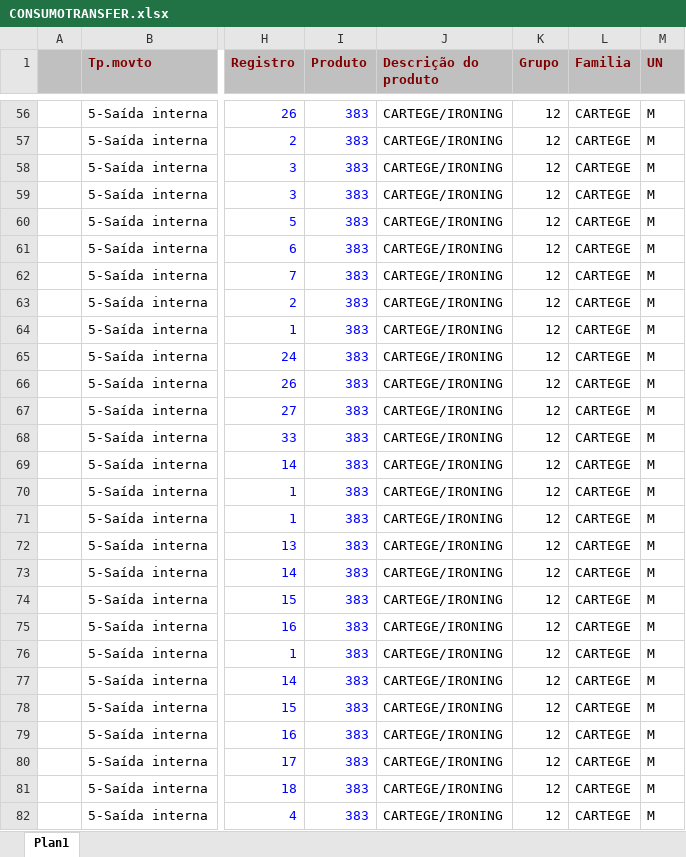
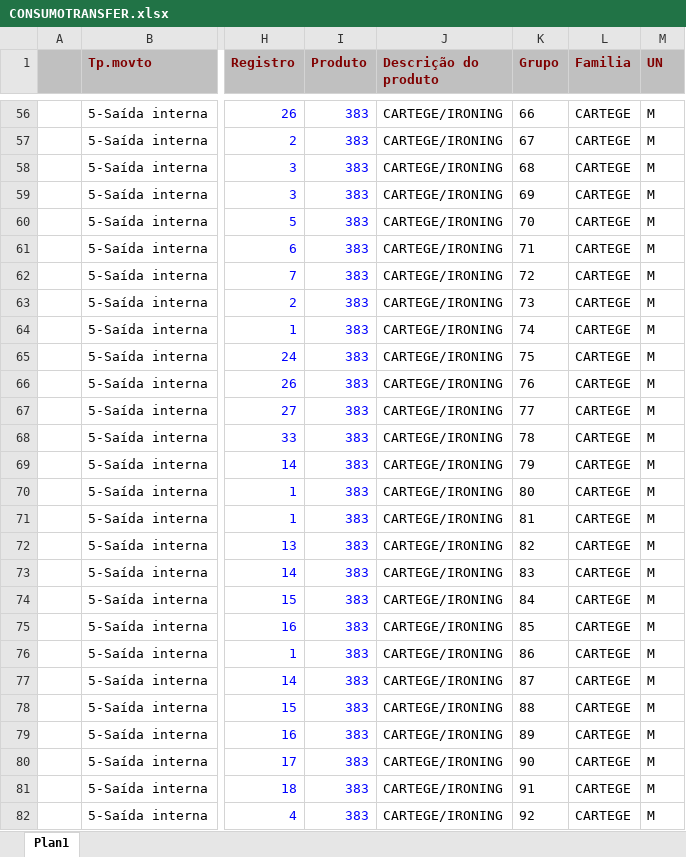
Before and after one commit to afbertuolsmart/TRANSFER-ANALISE, an Excel workbook: data-source/CONSUMOTRANSFER.xlsx, sheet Plan1, drawn as a sheet; only a part is shown, gaps mark what is left out; values as stored, in another font and other column widths than the file's, no borders; the diff covers the shown part only; the diff names each change by its address in the sheet, - before the commit and + after, or states it on an @@ line.

```diff
--- a/data-source/CONSUMOTRANSFER.xlsx (sheet Plan1)
+++ b/data-source/CONSUMOTRANSFER.xlsx (sheet Plan1)
-K56 (Grupo): 12
+K56 (Grupo): 66
-K57 (Grupo): 12
+K57 (Grupo): 67
-K58 (Grupo): 12
+K58 (Grupo): 68
-K59 (Grupo): 12
+K59 (Grupo): 69
-K60 (Grupo): 12
+K60 (Grupo): 70
-K61 (Grupo): 12
+K61 (Grupo): 71
-K62 (Grupo): 12
+K62 (Grupo): 72
-K63 (Grupo): 12
+K63 (Grupo): 73
-K64 (Grupo): 12
+K64 (Grupo): 74
-K65 (Grupo): 12
+K65 (Grupo): 75
-K66 (Grupo): 12
+K66 (Grupo): 76
-K67 (Grupo): 12
+K67 (Grupo): 77
-K68 (Grupo): 12
+K68 (Grupo): 78
-K69 (Grupo): 12
+K69 (Grupo): 79
-K70 (Grupo): 12
+K70 (Grupo): 80
-K71 (Grupo): 12
+K71 (Grupo): 81
-K72 (Grupo): 12
+K72 (Grupo): 82
-K73 (Grupo): 12
+K73 (Grupo): 83
-K74 (Grupo): 12
+K74 (Grupo): 84
-K75 (Grupo): 12
+K75 (Grupo): 85
-K76 (Grupo): 12
+K76 (Grupo): 86
-K77 (Grupo): 12
+K77 (Grupo): 87
-K78 (Grupo): 12
+K78 (Grupo): 88
-K79 (Grupo): 12
+K79 (Grupo): 89
-K80 (Grupo): 12
+K80 (Grupo): 90
-K81 (Grupo): 12
+K81 (Grupo): 91
-K82 (Grupo): 12
+K82 (Grupo): 92
```
Also changed, not shown: 955 edited cells and cell formats elsewhere in this sheet, 2 other files.
